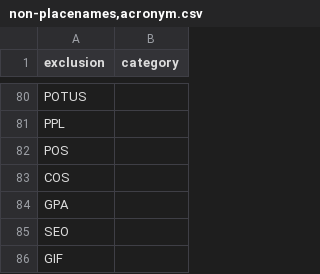
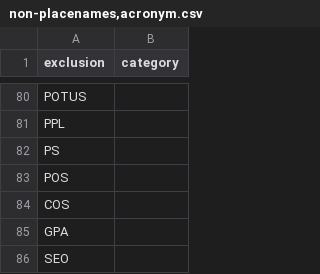
Before and after one commit to OpenSextant/Xponents, a CSV file: solr/solr4/gazetteer/conf/filters/non-placenames,acronym.csv, drawn as a sheet; only a part is shown, gaps mark what is left out; the shorter side is filled out with more unchanged rows.

Commit message:
minor additions to stop filters

```diff
--- a/solr/solr4/gazetteer/conf/filters/non-placenames,acronym.csv
+++ b/solr/solr4/gazetteer/conf/filters/non-placenames,acronym.csv
@@ -81,2 +81,3 @@ POTUS,
 PPL,
+PS,
 POS,
```
